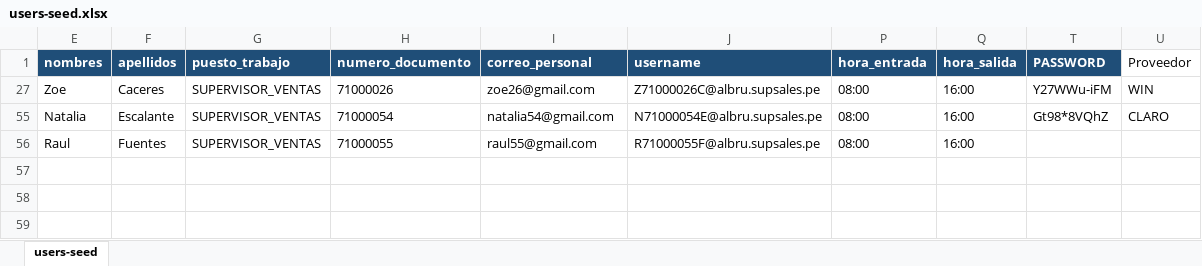
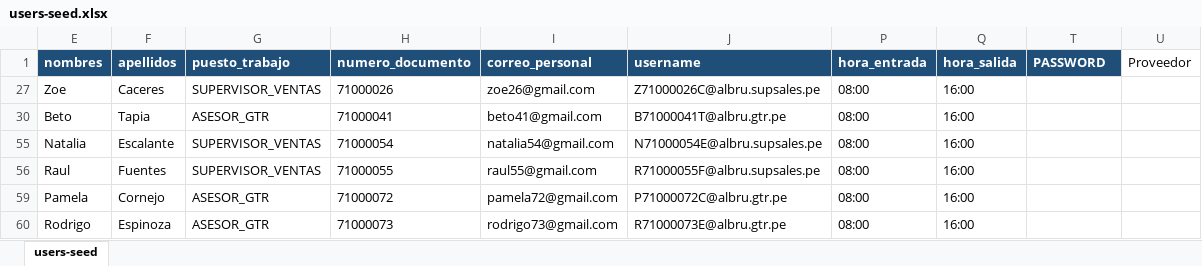
Before and after one commit to bflorest-dev/ALBRUGROUP, an Excel workbook: docker/postgres/users-seed/users-seed.xlsx, sheet users-seed, drawn as a sheet; values as stored, in another font and other column widths than the file's, no borders; table styles not drawn; the diff names each change by its address in the sheet, - before the commit and + after, or states it on an @@ line.

```diff
--- a/docker/postgres/users-seed/users-seed.xlsx (sheet users-seed)
+++ b/docker/postgres/users-seed/users-seed.xlsx (sheet users-seed)
-T27 (PASSWORD): Y27WWu-iFM
+T27 (PASSWORD): (empty)
-U27 (Proveedor): WIN
+U27 (Proveedor): (empty)
+row 30: Beto | Tapia | ASESOR_GTR | 71000041 | beto41@gmail.com | B71000041T@albru.gtr.pe | 08:00 | 16:00
-T55 (PASSWORD): Gt98*8VQhZ
+T55 (PASSWORD): (empty)
-U55 (Proveedor): CLARO
+U55 (Proveedor): (empty)
+row 59: Pamela | Cornejo | ASESOR_GTR | 71000072 | pamela72@gmail.com | P71000072C@albru.gtr.pe | 08:00 | 16:00
@@ row 60 unhidden: Rodrigo | Espinoza | ASESOR_GTR | 71000073 | rodrigo73@gmail.com | R71000073E@albru.gtr.pe | 08:00 | 16:00 @@
```
Also changed, not shown: hidden cells, 18 other files.
